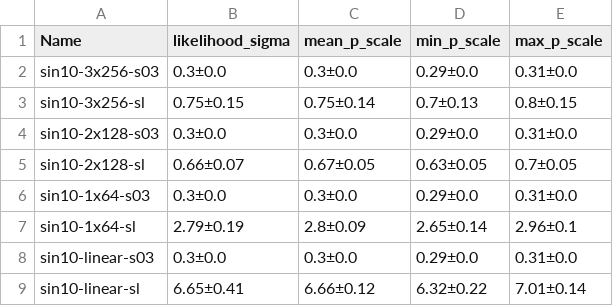
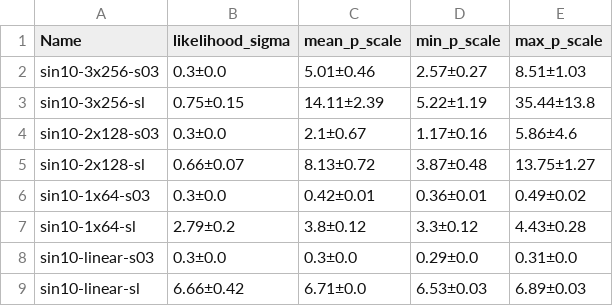
Before and after one commit to alvarhonsi/master-pipeline, a CSV file: experiments/misspec-sin10/tables/pred_uncertainty_out_domain.csv, drawn as a sheet.

```diff
--- a/experiments/misspec-sin10/tables/pred_uncertainty_out_domain.csv
+++ b/experiments/misspec-sin10/tables/pred_uncertainty_out_domain.csv
@@ -1,9 +1,9 @@
 Name,likelihood_sigma,mean_p_scale,min_p_scale,max_p_scale
-sin10-3x256-s03,0.3±0.0,0.3±0.0,0.29±0.0,0.31±0.0
-sin10-3x256-sl,0.75±0.15,0.75±0.14,0.7±0.13,0.8±0.15
-sin10-2x128-s03,0.3±0.0,0.3±0.0,0.29±0.0,0.31±0.0
-sin10-2x128-sl,0.66±0.07,0.67±0.05,0.63±0.05,0.7±0.05
-sin10-1x64-s03,0.3±0.0,0.3±0.0,0.29±0.0,0.31±0.0
-sin10-1x64-sl,2.79±0.19,2.8±0.09,2.65±0.14,2.96±0.1
+sin10-3x256-s03,0.3±0.0,5.01±0.46,2.57±0.27,8.51±1.03
+sin10-3x256-sl,0.75±0.15,14.11±2.39,5.22±1.19,35.44±13.8
+sin10-2x128-s03,0.3±0.0,2.1±0.67,1.17±0.16,5.86±4.6
+sin10-2x128-sl,0.66±0.07,8.13±0.72,3.87±0.48,13.75±1.27
+sin10-1x64-s03,0.3±0.0,0.42±0.01,0.36±0.01,0.49±0.02
+sin10-1x64-sl,2.79±0.2,3.8±0.12,3.3±0.12,4.43±0.28
 sin10-linear-s03,0.3±0.0,0.3±0.0,0.29±0.0,0.31±0.0
-sin10-linear-sl,6.65±0.41,6.66±0.12,6.32±0.22,7.01±0.14
+sin10-linear-sl,6.66±0.42,6.71±0.0,6.53±0.03,6.89±0.03
```
Also changed, not shown: experiments/misspec-multisin10/tables/out_domain.csv, experiments/misspec-multisin10/tables/pred_uncertainty_out_domain.csv, 22 other files.
